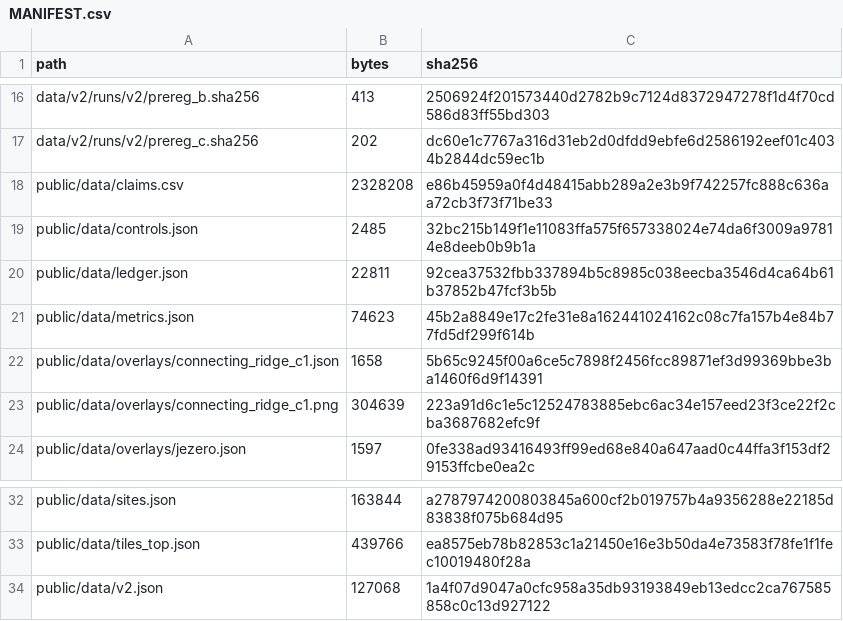
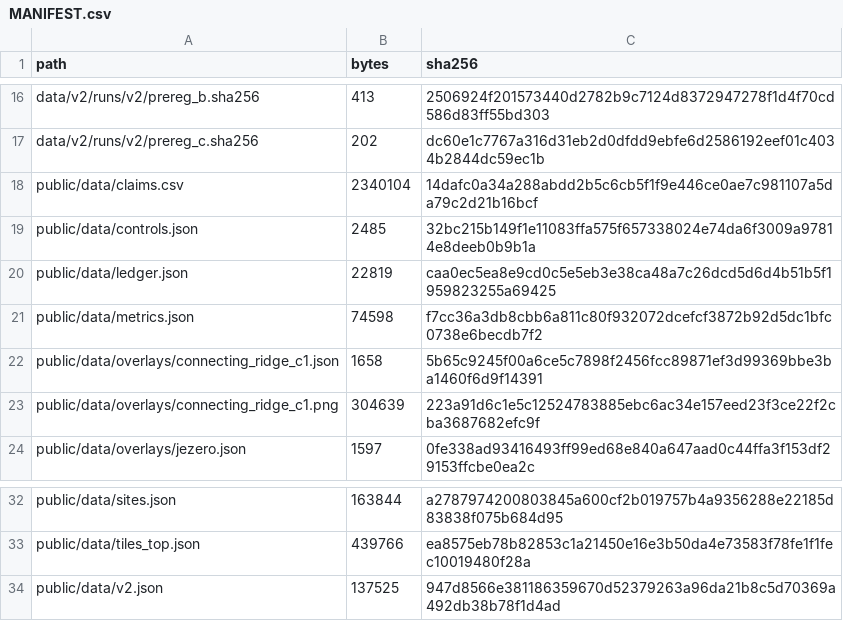
Before and after one commit to AnayDhawan/gsop, a CSV file: data/MANIFEST.csv, drawn as a sheet; only a part is shown, gaps mark what is left out.

```diff
--- a/data/MANIFEST.csv
+++ b/data/MANIFEST.csv
@@ -17,6 +17,6 @@ data/v2/runs/v2/prereg_b.sha256,413,2506924f201573440d2782b9c7124d8372947278f1d4
 data/v2/runs/v2/prereg_c.sha256,202,dc60e1c7767a316d31eb2d0dfdd9ebfe6d2586192eef01c4034b2844dc59ec1b
-public/data/claims.csv,2328208,e86b45959a0f4d48415abb289a2e3b9f742257fc888c636aa72cb3f73f71be33
+public/data/claims.csv,2340104,14dafc0a34a288abdd2b5c6cb5f1f9e446ce0ae7c981107a5da79c2d21b16bcf
 public/data/controls.json,2485,32bc215b149f1e11083ffa575f657338024e74da6f3009a97814e8deeb0b9b1a
-public/data/ledger.json,22811,92cea37532fbb337894b5c8985c038eecba3546d4ca64b61b37852b47fcf3b5b
-public/data/metrics.json,74623,45b2a8849e17c2fe31e8a162441024162c08c7fa157b4e84b77fd5df299f614b
+public/data/ledger.json,22819,caa0ec5ea8e9cd0c5e5eb3e38ca48a7c26dcd5d6d4b51b5f1959823255a69425
+public/data/metrics.json,74598,f7cc36a3db8cbb6a811c80f932072dcefcf3872b92d5dc1bfc0738e6becdb7f2
 public/data/overlays/connecting_ridge_c1.json,1658,5b65c9245f00a6ce5c7898f2456fcc89871ef3d99369bbe3ba1460f6d9f14391
@@ -33,2 +33,2 @@ public/data/sites.json,163844,a2787974200803845a600cf2b019757b4a9356288e22185d83
 public/data/tiles_top.json,439766,ea8575eb78b82853c1a21450e16e3b50da4e73583f78fe1f1fec10019480f28a
-public/data/v2.json,127068,1a4f07d9047a0cfc958a35db93193849eb13edcc2ca767585858c0c13d927122
+public/data/v2.json,137525,947d8566e381186359670d52379263a96da21b8c5d70369a492db38b78f1d4ad
```
Also changed, not shown: 16 other files.
